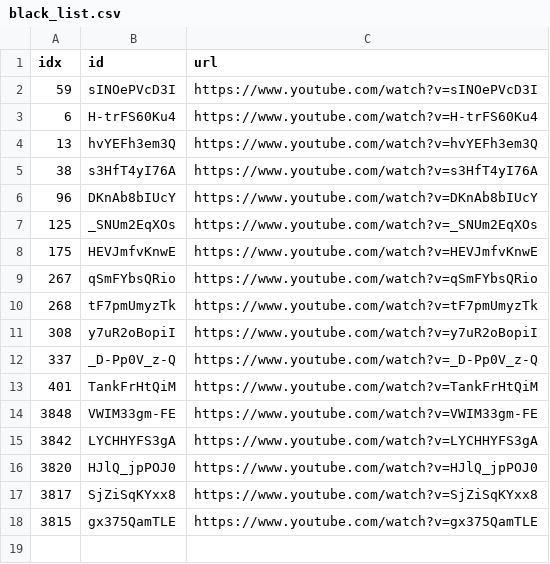
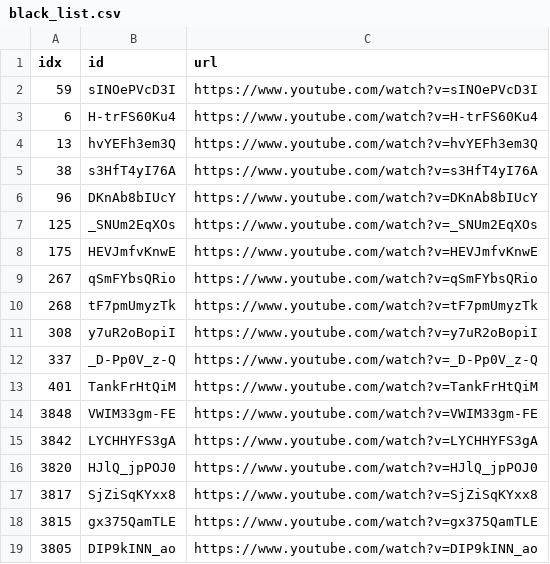
Before and after one commit to sumsjp/Drberg, a CSV file: src/black_list.csv, drawn as a sheet.

```diff
--- a/src/black_list.csv
+++ b/src/black_list.csv
@@ -18 +18,2 @@ idx,id,url
 3815,gx375QamTLE,https://www.youtube.com/watch?v=gx375QamTLE
+3805,DIP9kINN_ao,https://www.youtube.com/watch?v=DIP9kINN_ao
```
Also changed, not shown: src/video_list.csv, 22 other files.
